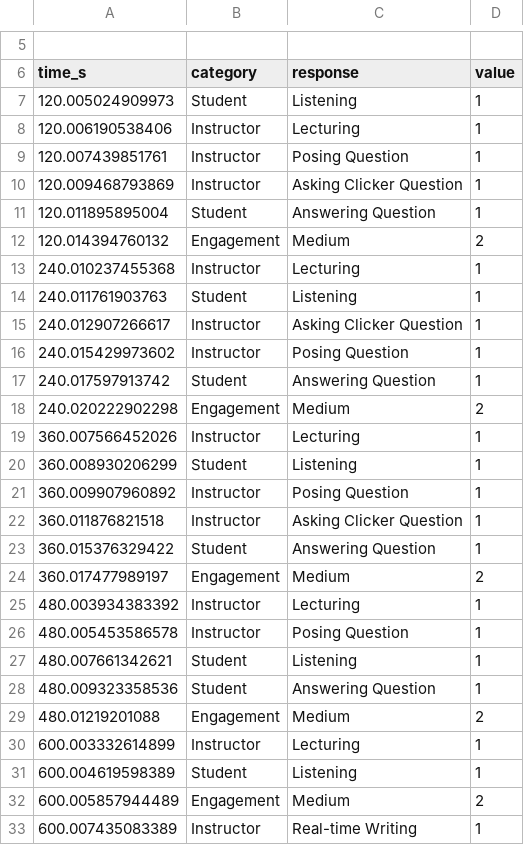
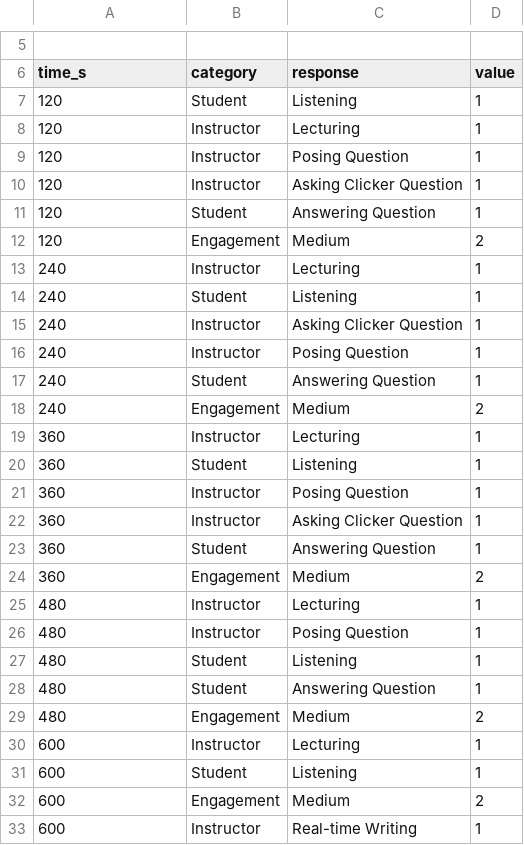
Before and after one commit to Kernith/REFLECT-POC, a CSV file: data/samples/2025-11-18 Traditional Lecture at Pace.csv, drawn as a sheet; only a part is shown, gaps mark what is left out; the diff covers the shown part only.

Commit message:
updated time precision errors in sample data from prior versions

```diff
--- a/data/samples/2025-11-18 Traditional Lecture at Pace.csv
+++ b/data/samples/2025-11-18 Traditional Lecture at Pace.csv
@@ -6,28 +6,28 @@
 time_s,category,response,value
-120.005024909973,Student,Listening,1
-120.006190538406,Instructor,Lecturing,1
-120.007439851761,Instructor,Posing Question,1
-120.009468793869,Instructor,Asking Clicker Question,1
-120.011895895004,Student,Answering Question,1
-120.014394760132,Engagement,Medium,2
-240.010237455368,Instructor,Lecturing,1
-240.011761903763,Student,Listening,1
-240.012907266617,Instructor,Asking Clicker Question,1
-240.015429973602,Instructor,Posing Question,1
-240.017597913742,Student,Answering Question,1
-240.020222902298,Engagement,Medium,2
-360.007566452026,Instructor,Lecturing,1
-360.008930206299,Student,Listening,1
-360.009907960892,Instructor,Posing Question,1
-360.011876821518,Instructor,Asking Clicker Question,1
-360.015376329422,Student,Answering Question,1
-360.017477989197,Engagement,Medium,2
-480.003934383392,Instructor,Lecturing,1
-480.005453586578,Instructor,Posing Question,1
-480.007661342621,Student,Listening,1
-480.009323358536,Student,Answering Question,1
-480.01219201088,Engagement,Medium,2
-600.003332614899,Instructor,Lecturing,1
-600.004619598389,Student,Listening,1
-600.005857944489,Engagement,Medium,2
-600.007435083389,Instructor,Real-time Writing,1
+120,Student,Listening,1
+120,Instructor,Lecturing,1
+120,Instructor,Posing Question,1
+120,Instructor,Asking Clicker Question,1
+120,Student,Answering Question,1
+120,Engagement,Medium,2
+240,Instructor,Lecturing,1
+240,Student,Listening,1
+240,Instructor,Asking Clicker Question,1
+240,Instructor,Posing Question,1
+240,Student,Answering Question,1
+240,Engagement,Medium,2
+360,Instructor,Lecturing,1
+360,Student,Listening,1
+360,Instructor,Posing Question,1
+360,Instructor,Asking Clicker Question,1
+360,Student,Answering Question,1
+360,Engagement,Medium,2
+480,Instructor,Lecturing,1
+480,Instructor,Posing Question,1
+480,Student,Listening,1
+480,Student,Answering Question,1
+480,Engagement,Medium,2
+600,Instructor,Lecturing,1
+600,Student,Listening,1
+600,Engagement,Medium,2
+600,Instructor,Real-time Writing,1
```
Also changed, not shown: 111 edited cells elsewhere in this file, data/samples/2025-10-21 Traditional Lecture at Pace.csv, 1 other file.
